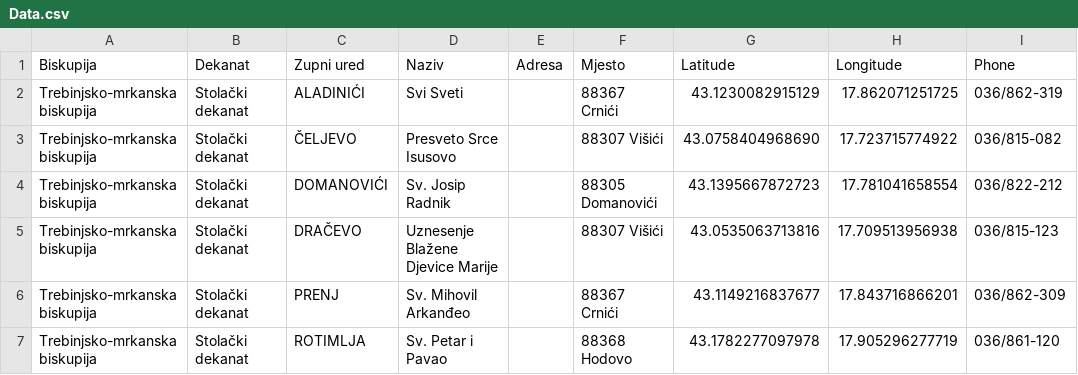
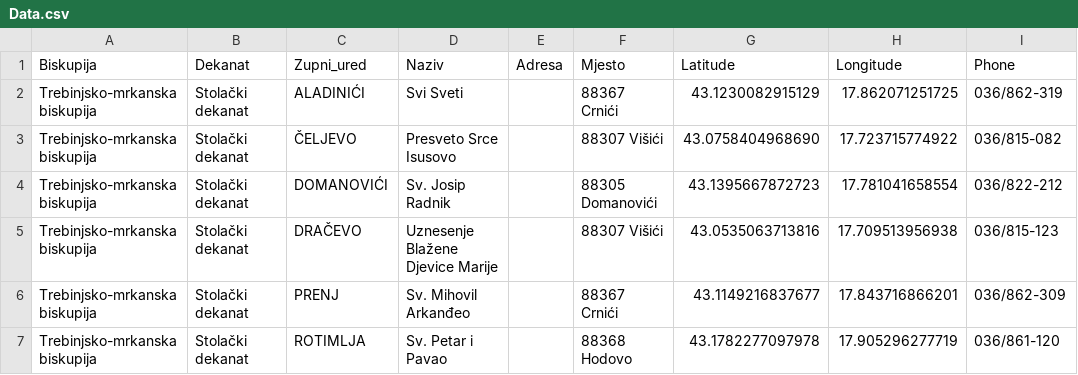
Before and after one commit to startithr/bmmaps, a CSV file: Data.csv, drawn as a sheet; only a part is shown; the diff names each change by its address in the sheet, - before the commit and + after, or states it on an @@ line.

Commit message:
Update Data.csv

```diff
--- a/Data.csv
+++ b/Data.csv
-C1: Zupni ured
+C1: Zupni_ured
```
